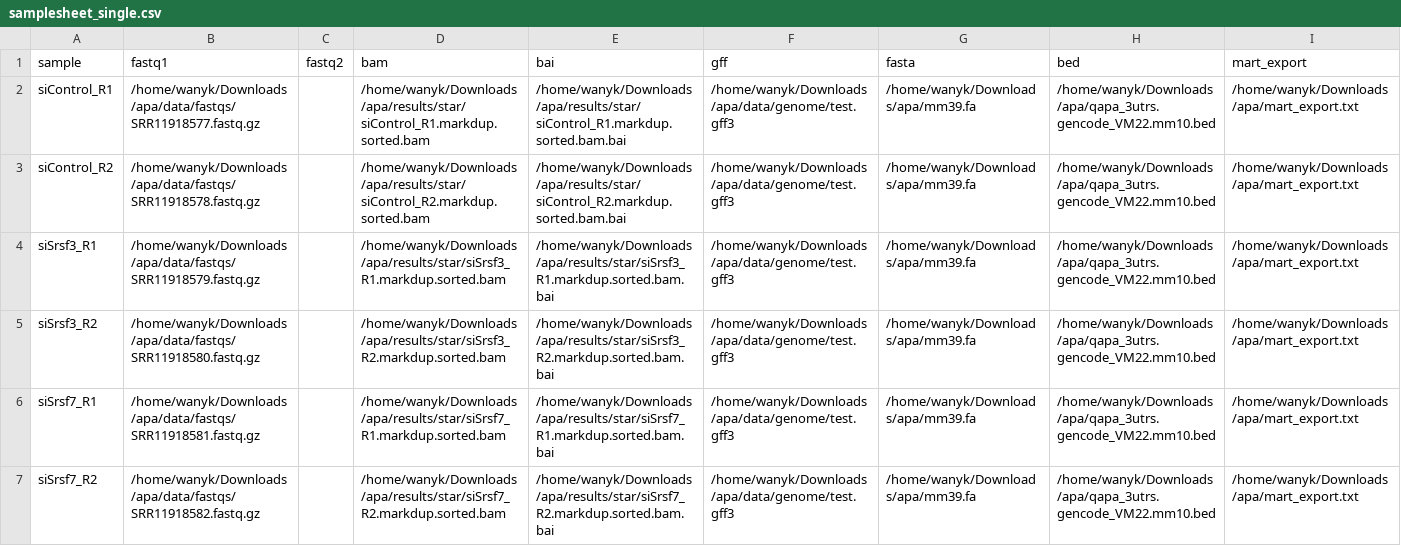
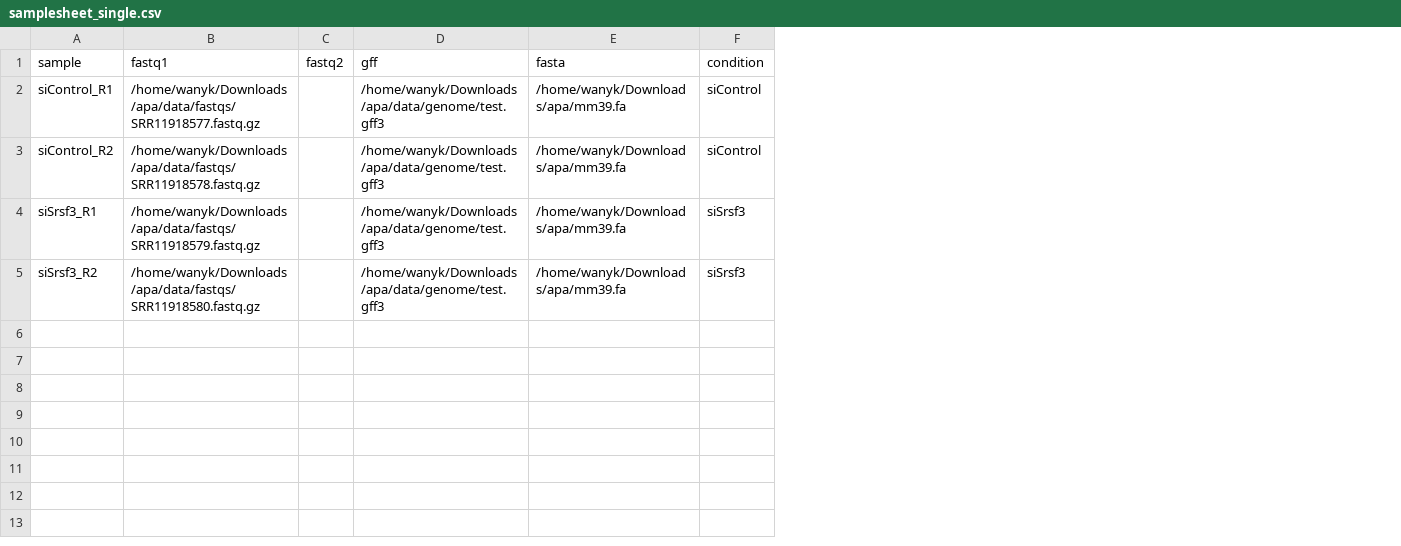
Before and after one commit to iRNA-COSI/APAeval, a CSV file: execution_workflows/LABRAT/more_samplesheets/samplesheet_single.csv, drawn as a sheet; removed rows and columns are numbered as before the commit, all else as after; the diff names each change by its address in the sheet, - before the commit and + after, or states it on an @@ line.

Commit message:
LABRAT done! Need to make beds

```diff
--- a/execution_workflows/LABRAT/more_samplesheets/samplesheet_single.csv
+++ b/execution_workflows/LABRAT/more_samplesheets/samplesheet_single.csv
-column D (bam), rows 2-5: /home/wanyk/Downloads/apa/results/star/siControl_R1.markdup.sorted.bam | /home/wanyk/Downloads/apa/results/star/siControl_R2.markdup.sorted.bam | /home/wanyk/Downloads/apa/results/star/siSrsf3_R1.markdup.sorted.bam | /home/wanyk/Downloads/apa/results/star/siSrsf3_R2.markdup.sorted.bam
-column E (bai), rows 2-5: /home/wanyk/Downloads/apa/results/star/siControl_R1.markdup.sorted.bam.bai | /home/wanyk/Downloads/apa/results/star/siControl_R2.markdup.sorted.bam.bai | /home/wanyk/Downloads/apa/results/star/siSrsf3_R1.markdup.sorted.bam.bai | /home/wanyk/Downloads/apa/results/star/siSrsf3_R2.markdup.sorted.bam.bai
-column H (bed), rows 2-5: all /home/wanyk/Downloads/apa/qapa_3utrs.gencode_VM22.mm10.bed
-column I (mart_export), rows 2-5: all /home/wanyk/Downloads/apa/mart_export.txt
+column F (condition), rows 2-5: siControl | siControl | siSrsf3 | siSrsf3
-row 6: siSrsf7_R1 | /home/wanyk/Downloads/apa/data/fastqs/SRR11918581.fastq.gz |  | /home/wanyk/Downloads/apa/results/star/siSrsf7_R1.markdup.sorted.bam | /home/wanyk/Downloads/apa/results/star/siSrsf7_R1.markdup.sorted.bam.bai | /home/wanyk/Downloads/apa/data/genome/test.gff3 | /home/wanyk/Downloads/apa/mm39.fa | /home/wanyk/Downloads/apa/qapa_3utrs.gencode_VM22.mm10.bed | /home/wanyk/Downloads/apa/mart_export.txt
-row 7: siSrsf7_R2 | /home/wanyk/Downloads/apa/data/fastqs/SRR11918582.fastq.gz |  | /home/wanyk/Downloads/apa/results/star/siSrsf7_R2.markdup.sorted.bam | /home/wanyk/Downloads/apa/results/star/siSrsf7_R2.markdup.sorted.bam.bai | /home/wanyk/Downloads/apa/data/genome/test.gff3 | /home/wanyk/Downloads/apa/mm39.fa | /home/wanyk/Downloads/apa/qapa_3utrs.gencode_VM22.mm10.bed | /home/wanyk/Downloads/apa/mart_export.txt
```
Also changed, not shown: execution_workflows/LABRAT/more_samplesheets/samplesheet_paired.csv, 10 other files.
